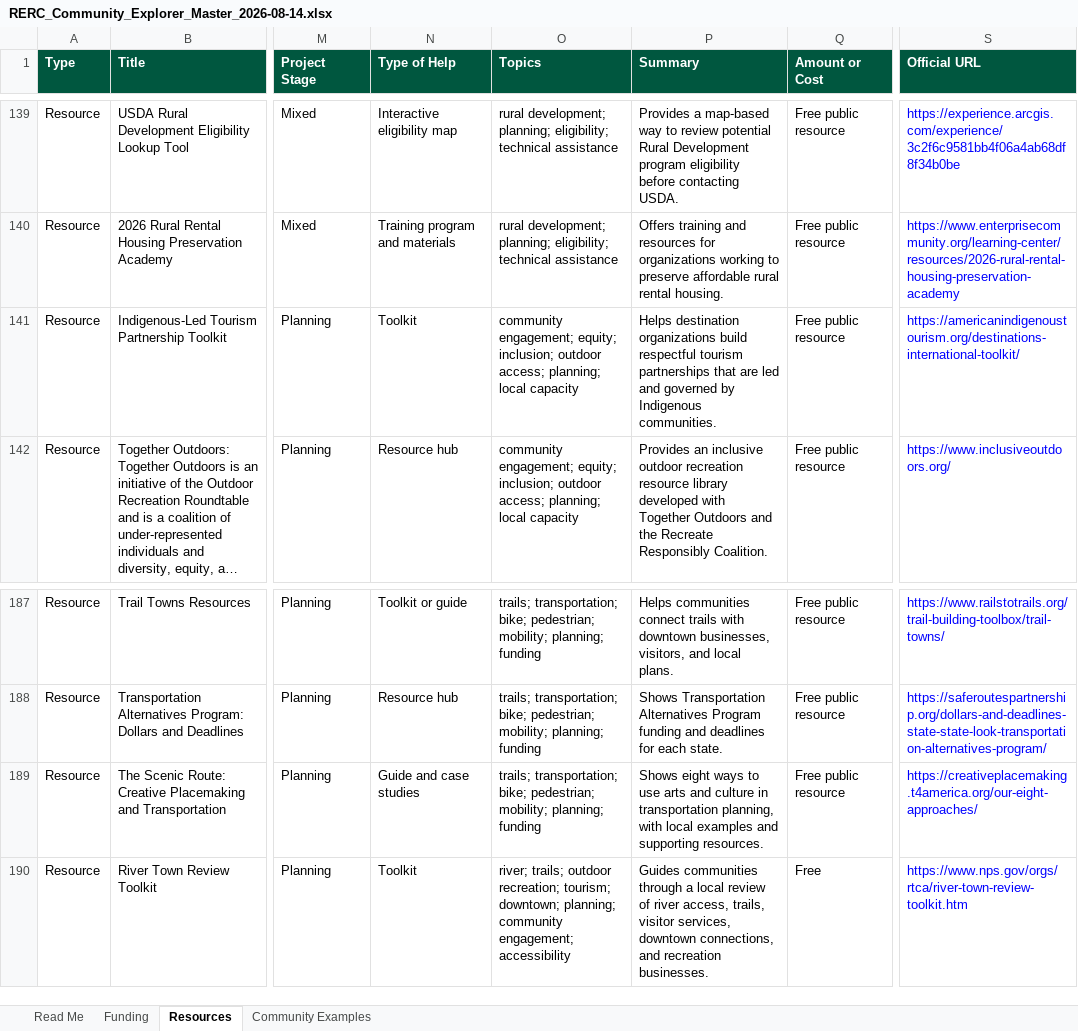
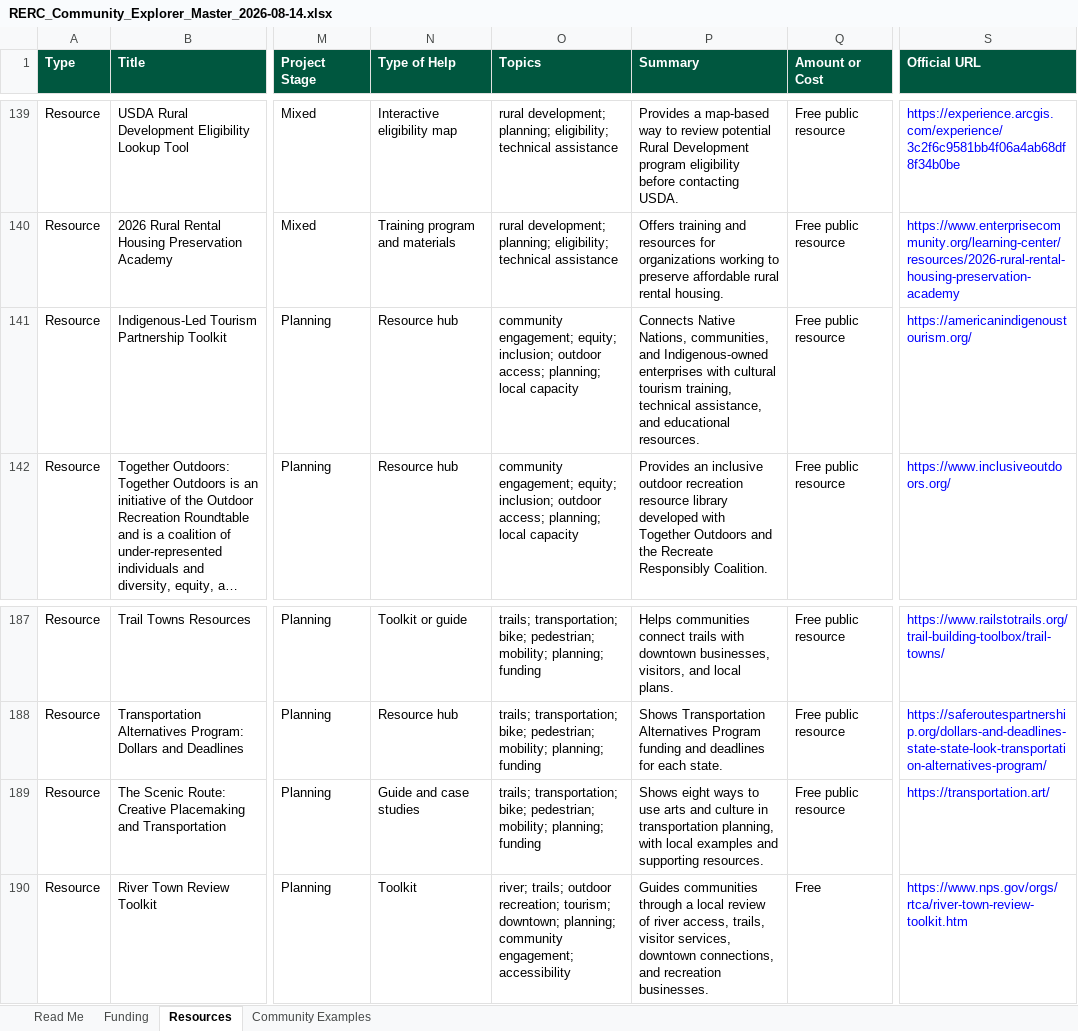
Before and after one commit to abiodunonanuga/rerc-grant-finder, an Excel workbook: downloads/RERC_Community_Explorer_Master_2026-08-14.xlsx, sheet Resources, drawn as a sheet; only a part is shown, gaps mark what is left out; long unchanged cells end in …; values as stored, in another font and other column widths than the file's, no borders; table styles not drawn; the diff names each change by its address in the sheet, - before the commit and + after, or states it on an @@ line.

Commit message:
Rebuild August 14 package after source verification

```diff
--- a/downloads/RERC_Community_Explorer_Master_2026-08-14.xlsx (sheet Resources)
+++ b/downloads/RERC_Community_Explorer_Master_2026-08-14.xlsx (sheet Resources)
-N141 (Type of Help): Toolkit
+N141 (Type of Help): Resource hub
-P141 (Summary): Helps destination organizations build respectful tourism partnerships that are led and governed by Indigenous communities.
+P141 (Summary): Connects Native Nations, communities, and Indigenous-owned enterprises with cultural tourism training, technical assistance, and educational resources.
-S141 (Official URL): https://americanindigenoustourism.org/destinations-international-toolkit/
+S141 (Official URL): https://americanindigenoustourism.org/
-S189 (Official URL): https://creativeplacemaking.t4america.org/our-eight-approaches/
+S189 (Official URL): https://transportation.art/
```
Also changed, not shown: 3 other files.
